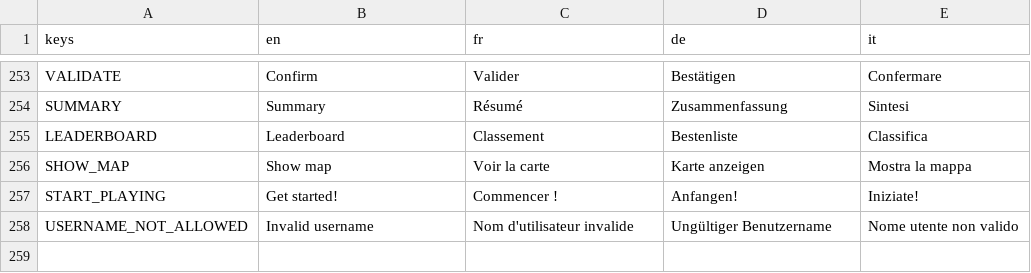
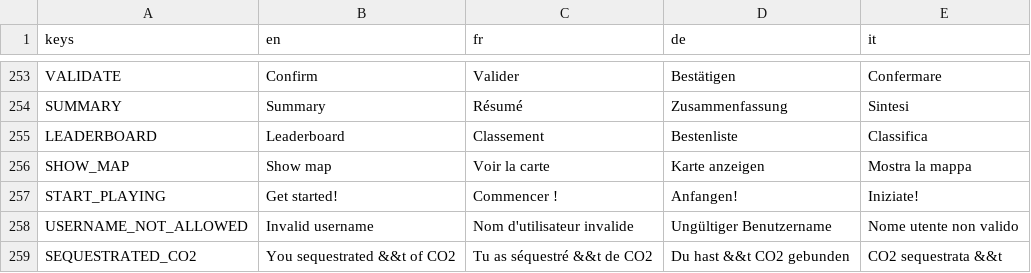
Before and after one commit to usi-sweet-sure/EnsuredEnergy_GDScript, a CSV file: Text.csv, drawn as a sheet; only a part is shown, gaps mark what is left out.

Commit message:
[wip] new seq_co2 summary text

```diff
--- a/Text.csv
+++ b/Text.csv
@@ -286 +286,2 @@ START_PLAYING,Get started!,Commencer !,Anfangen!,Iniziate!
 USERNAME_NOT_ALLOWED,Invalid username,Nom d'utilisateur invalide,Ungültiger Benutzername,Nome utente non valido
+SEQUESTRATED_CO2,You sequestrated &&t of CO2,Tu as séquestré &&t de CO2,Du hast &&t CO2 gebunden,CO2 sequestrata &&t
```
Also changed, not shown: 7 other files.
